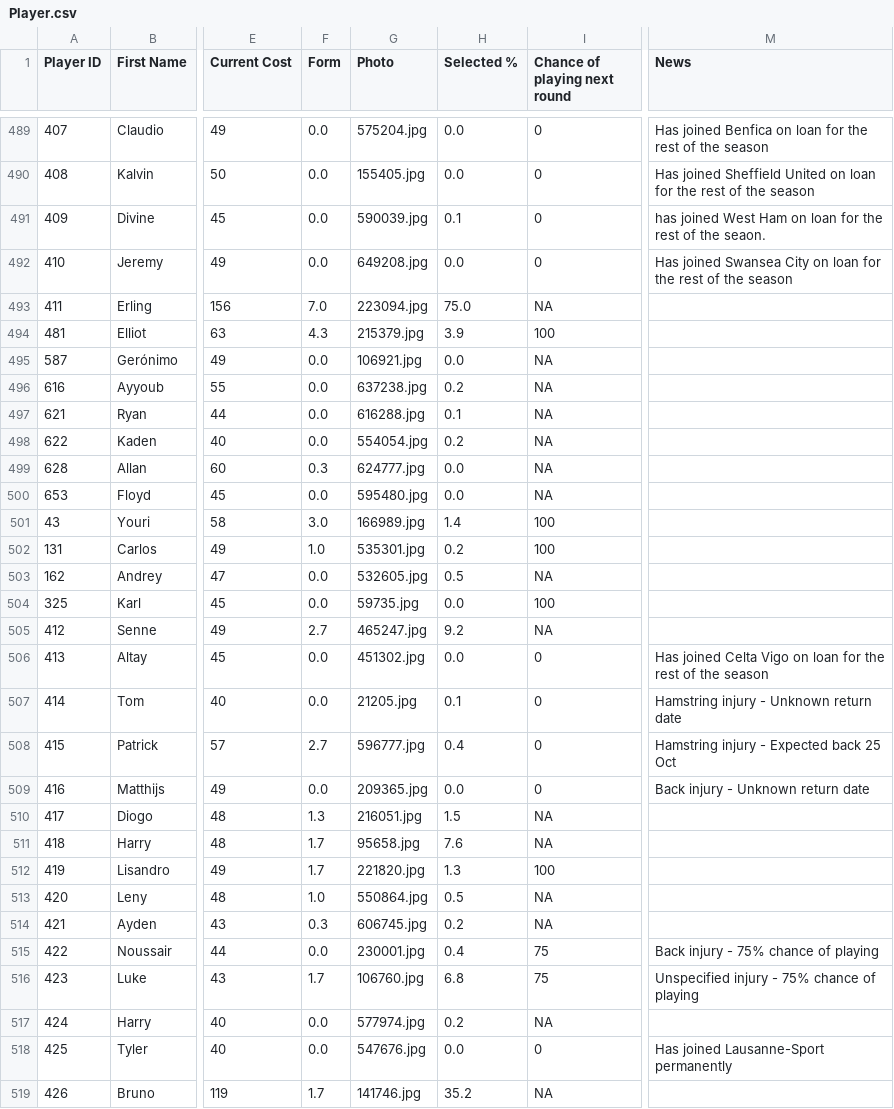
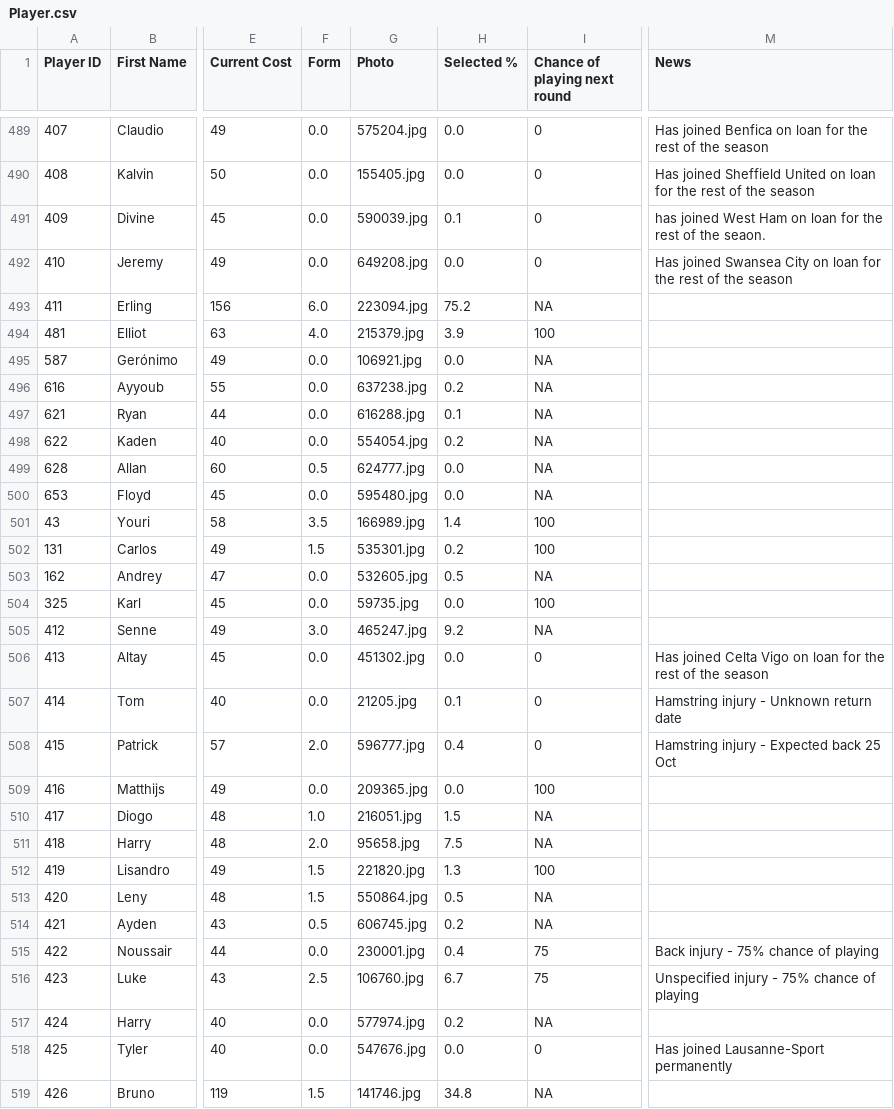
Before and after one commit to ARW4/FPL_Project, a CSV file: Player.csv, drawn as a sheet; only a part is shown, gaps mark what is left out; the diff covers the shown part only; the diff names each change by its address in the sheet, - before the commit and + after, or states it on an @@ line.

```diff
--- a/Player.csv
+++ b/Player.csv
-F493 (Form): 7.0
+F493 (Form): 6.0
-H493 (Selected %): 75.0
+H493 (Selected %): 75.2
-F494 (Form): 4.3
+F494 (Form): 4.0
-F499 (Form): 0.3
+F499 (Form): 0.5
-F501 (Form): 3.0
+F501 (Form): 3.5
-F502 (Form): 1.0
+F502 (Form): 1.5
-F505 (Form): 2.7
+F505 (Form): 3.0
-F508 (Form): 2.7
+F508 (Form): 2.0
-I509 (Chance of playing next round): 0
+I509 (Chance of playing next round): 100
-M509 (News): Back injury - Unknown return date
+M509 (News): (empty)
-F510 (Form): 1.3
+F510 (Form): 1.0
-F511 (Form): 1.7
+F511 (Form): 2.0
-H511 (Selected %): 7.6
+H511 (Selected %): 7.5
-F512 (Form): 1.7
+F512 (Form): 1.5
-F513 (Form): 1.0
+F513 (Form): 1.5
-F514 (Form): 0.3
+F514 (Form): 0.5
-F516 (Form): 1.7
+F516 (Form): 2.5
-H516 (Selected %): 6.8
+H516 (Selected %): 6.7
-F519 (Form): 1.7
+F519 (Form): 1.5
-H519 (Selected %): 35.2
+H519 (Selected %): 34.8
```
Also changed, not shown: 129 edited cells elsewhere in this file, Fixtures.csv, Gameweek.csv.
